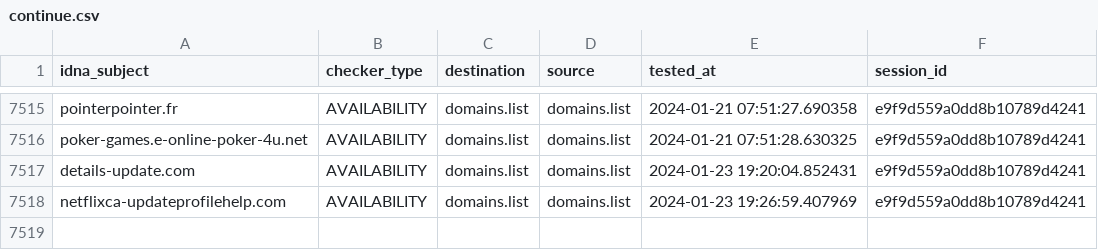
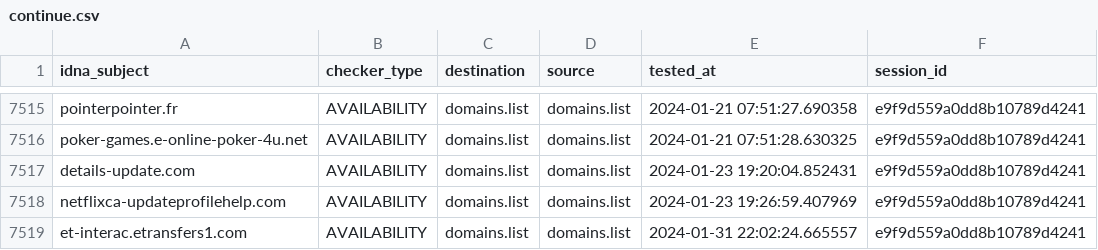
Before and after one commit to Ultimate-Hosts-Blacklist/someonewhocares.org, a CSV file: output/domains.list/continue.csv, drawn as a sheet; only a part is shown, gaps mark what is left out.

```diff
--- a/output/domains.list/continue.csv
+++ b/output/domains.list/continue.csv
@@ -7518 +7518,2 @@ details-update.com,AVAILABILITY,domains.list,domains.list,2024-01-23 19:20:04.85
 netflixca-updateprofilehelp.com,AVAILABILITY,domains.list,domains.list,2024-01-23 19:26:59.407969,e9f9d559a0dd8b10789d4241
+et-interac.etransfers1.com,AVAILABILITY,domains.list,domains.list,2024-01-31 22:02:24.665557,e9f9d559a0dd8b10789d4241
```
Also changed, not shown: 6 other files.
